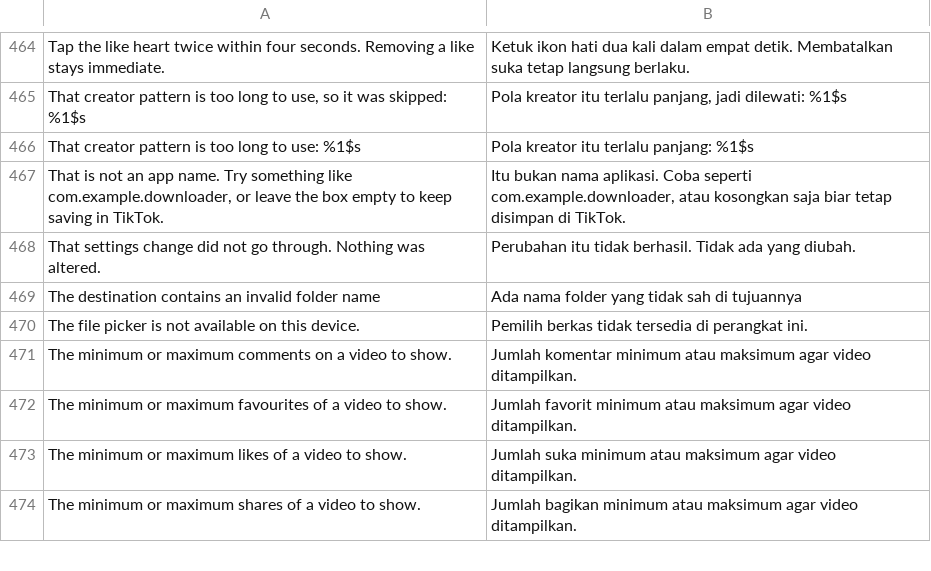
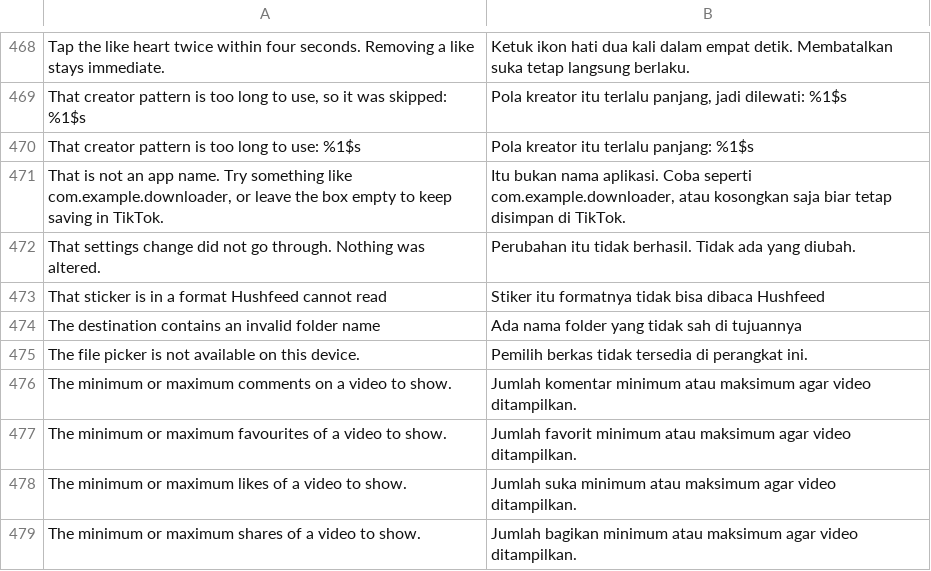
Before and after one commit to SysAdminDoc/hushfeed, a TSV file: extensions/tiktok/src/main/l10n/in.tsv, drawn as a sheet; only a part is shown, gaps mark what is left out; the diff covers the shown part only.

```diff
--- a/extensions/tiktok/src/main/l10n/in.tsv
+++ b/extensions/tiktok/src/main/l10n/in.tsv
@@ -468,2 +472,3 @@ That is not an app name. Try something like com.example.downloader, or leave the
 That settings change did not go through. Nothing was altered.	Perubahan itu tidak berhasil. Tidak ada yang diubah.
+That sticker is in a format Hushfeed cannot read	Stiker itu formatnya tidak bisa dibaca Hushfeed
 The destination contains an invalid folder name	Ada nama folder yang tidak sah di tujuannya
```
Also changed, not shown: 6 added rows elsewhere in this file, extensions/tiktok/src/main/l10n/de.tsv, 5 other files.
